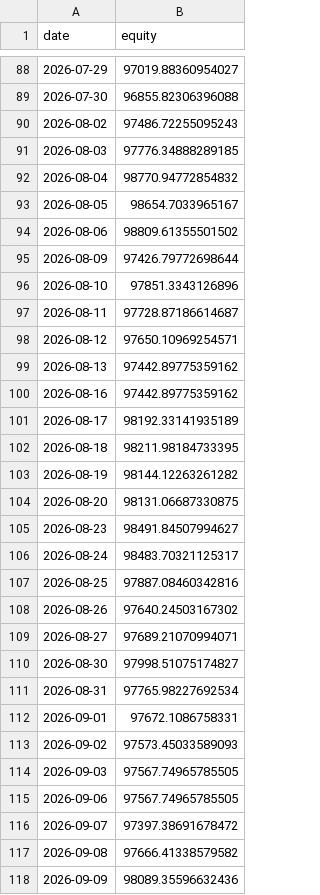
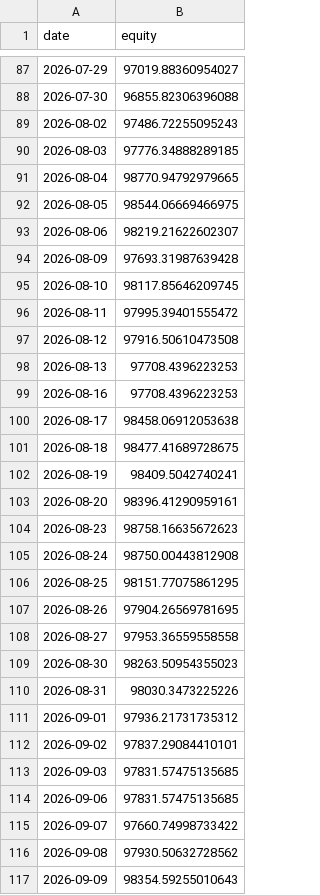
Before and after one commit to saqerkhalel-gif/tasi-radar-3, a CSV file: output/backtest_equity.csv, drawn as a sheet; only a part is shown, gaps mark what is left out; the diff covers the shown part only.

```diff
--- a/output/backtest_equity.csv
+++ b/output/backtest_equity.csv
@@ -91,28 +90,28 @@ date,equity
 2026-08-03,97776.34888289185
-2026-08-04,98770.94772854832
-2026-08-05,98654.7033965167
-2026-08-06,98809.61355501502
-2026-08-09,97426.79772698644
-2026-08-10,97851.3343126896
-2026-08-11,97728.87186614687
-2026-08-12,97650.10969254571
-2026-08-13,97442.89775359162
-2026-08-16,97442.89775359162
-2026-08-17,98192.33141935189
-2026-08-18,98211.98184733395
-2026-08-19,98144.12263261282
-2026-08-20,98131.06687330875
-2026-08-23,98491.84507994627
-2026-08-24,98483.70321125317
-2026-08-25,97887.08460342816
-2026-08-26,97640.24503167302
-2026-08-27,97689.21070994071
-2026-08-30,97998.51075174827
-2026-08-31,97765.98227692534
-2026-09-01,97672.1086758331
-2026-09-02,97573.45033589093
-2026-09-03,97567.74965785505
-2026-09-06,97567.74965785505
-2026-09-07,97397.38691678472
-2026-09-08,97666.41338579582
-2026-09-09,98089.35596632436
+2026-08-04,98770.94792979665
+2026-08-05,98544.06669466975
+2026-08-06,98219.21622602307
+2026-08-09,97693.31987639428
+2026-08-10,98117.85646209745
+2026-08-11,97995.39401555472
+2026-08-12,97916.50610473508
+2026-08-13,97708.4396223253
+2026-08-16,97708.4396223253
+2026-08-17,98458.06912053638
+2026-08-18,98477.41689728675
+2026-08-19,98409.5042740241
+2026-08-20,98396.41290959161
+2026-08-23,98758.16635672623
+2026-08-24,98750.00443812908
+2026-08-25,98151.77075861295
+2026-08-26,97904.26569781695
+2026-08-27,97953.36559558558
+2026-08-30,98263.50954355023
+2026-08-31,98030.3473225226
+2026-09-01,97936.21731735312
+2026-09-02,97837.29084410101
+2026-09-03,97831.57475135685
+2026-09-06,97831.57475135685
+2026-09-07,97660.74998733422
+2026-09-08,97930.50632728562
+2026-09-09,98354.59255010643
```
Also changed, not shown: 1 added row, 1 removed row and 38 edited cells elsewhere in this file, output/backtest_trades.csv, output/benchmark.csv, 24 other files.
